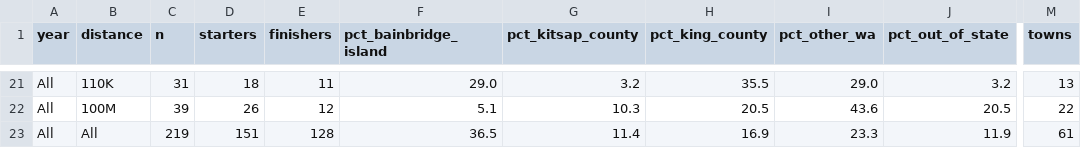
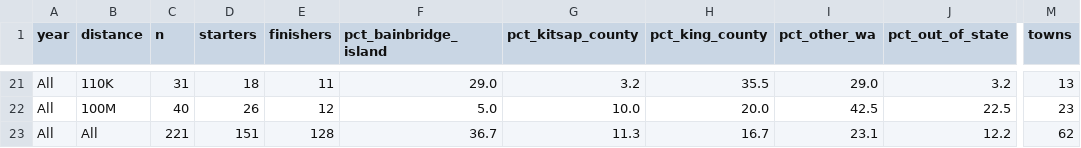
Before and after one commit to BURT-100/burt-origins, a CSV file: data/metrics.csv, drawn as a sheet; only a part is shown, gaps mark what is left out; the diff covers the shown part only; the diff names each change by its address in the sheet, - before the commit and + after, or states it on an @@ line.

```diff
--- a/data/metrics.csv
+++ b/data/metrics.csv
-C22 (n): 39
+C22 (n): 40
-F22 (pct_bainbridge_island): 5.1
+F22 (pct_bainbridge_island): 5.0
-G22 (pct_kitsap_county): 10.3
+G22 (pct_kitsap_county): 10.0
-H22 (pct_king_county): 20.5
+H22 (pct_king_county): 20.0
-I22 (pct_other_wa): 43.6
+I22 (pct_other_wa): 42.5
-J22 (pct_out_of_state): 20.5
+J22 (pct_out_of_state): 22.5
-M22 (towns): 22
+M22 (towns): 23
-C23 (n): 219
+C23 (n): 221
-F23 (pct_bainbridge_island): 36.5
+F23 (pct_bainbridge_island): 36.7
-G23 (pct_kitsap_county): 11.4
+G23 (pct_kitsap_county): 11.3
-H23 (pct_king_county): 16.9
+H23 (pct_king_county): 16.7
-I23 (pct_other_wa): 23.3
+I23 (pct_other_wa): 23.1
-J23 (pct_out_of_state): 11.9
+J23 (pct_out_of_state): 12.2
-M23 (towns): 61
+M23 (towns): 62
```
Also changed, not shown: 28 edited cells elsewhere in this file, data/manual_geocode.csv, data/public/runners.csv, 9 other files.
